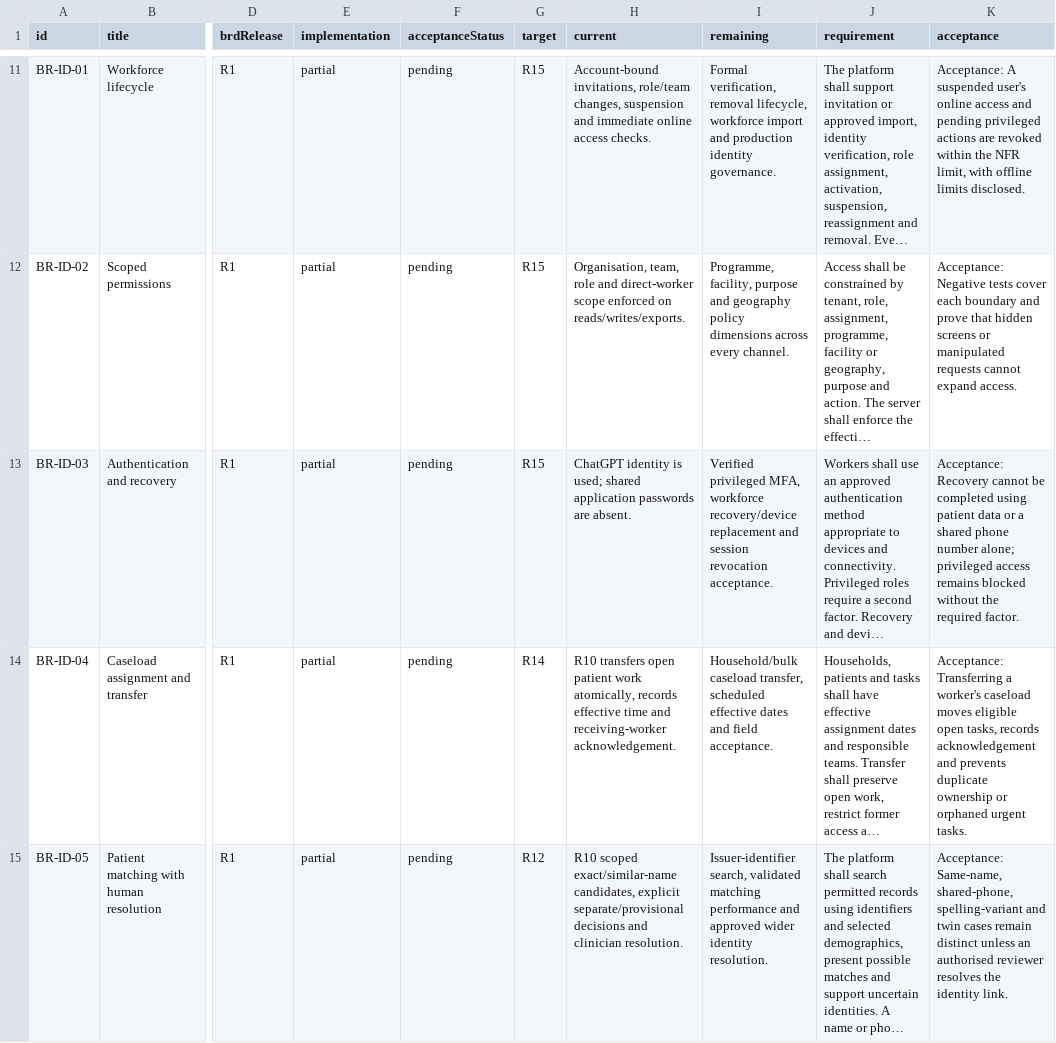
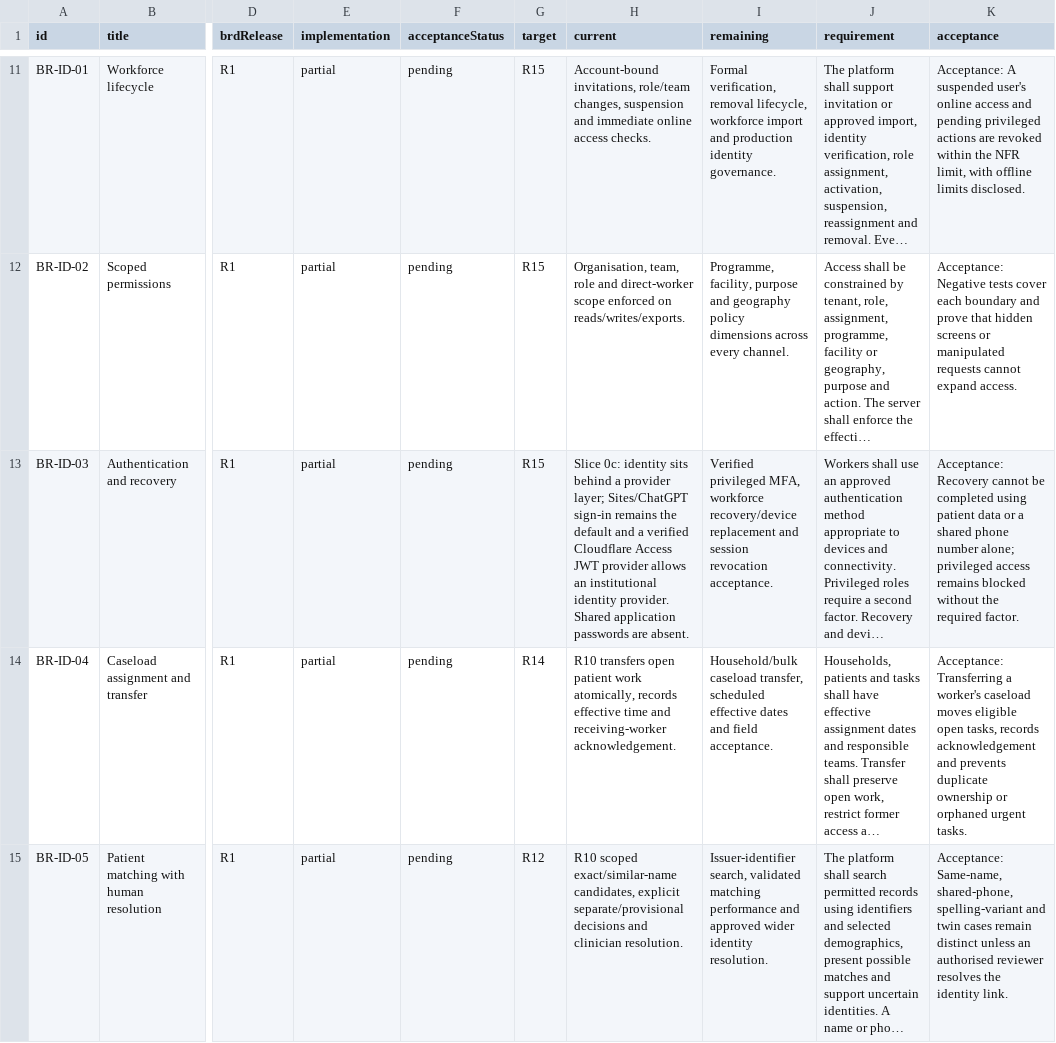
Before and after one commit to nakul175/saha-health, a CSV file: requirements/traceability.csv, drawn as a sheet; only a part is shown, gaps mark what is left out; long unchanged cells end in …; the diff covers the shown part only; the diff names each change by its address in the sheet, - before the commit and + after, or states it on an @@ line.

```diff
--- a/requirements/traceability.csv
+++ b/requirements/traceability.csv
-H13 (current): ChatGPT identity is used; shared application passwords…
+H13 (current): Slice 0c: identity sits behind a provider layer; Sites/ChatGPT sign-in remains the default and a verified Cloudflare Access JWT provider allows an institutional identity provider. Shared application passwords…
```
Also changed, not shown: 1 edited cell elsewhere in this file, requirements/assessment.tsv, 42 other files.
